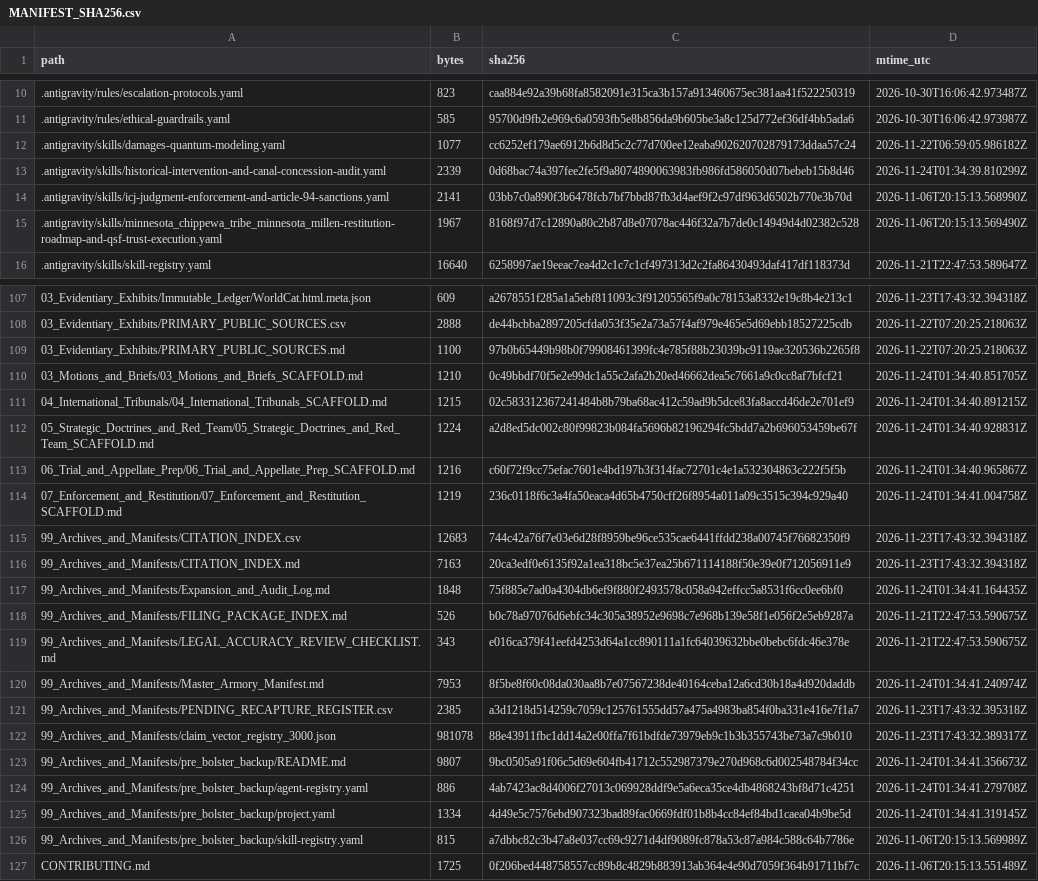
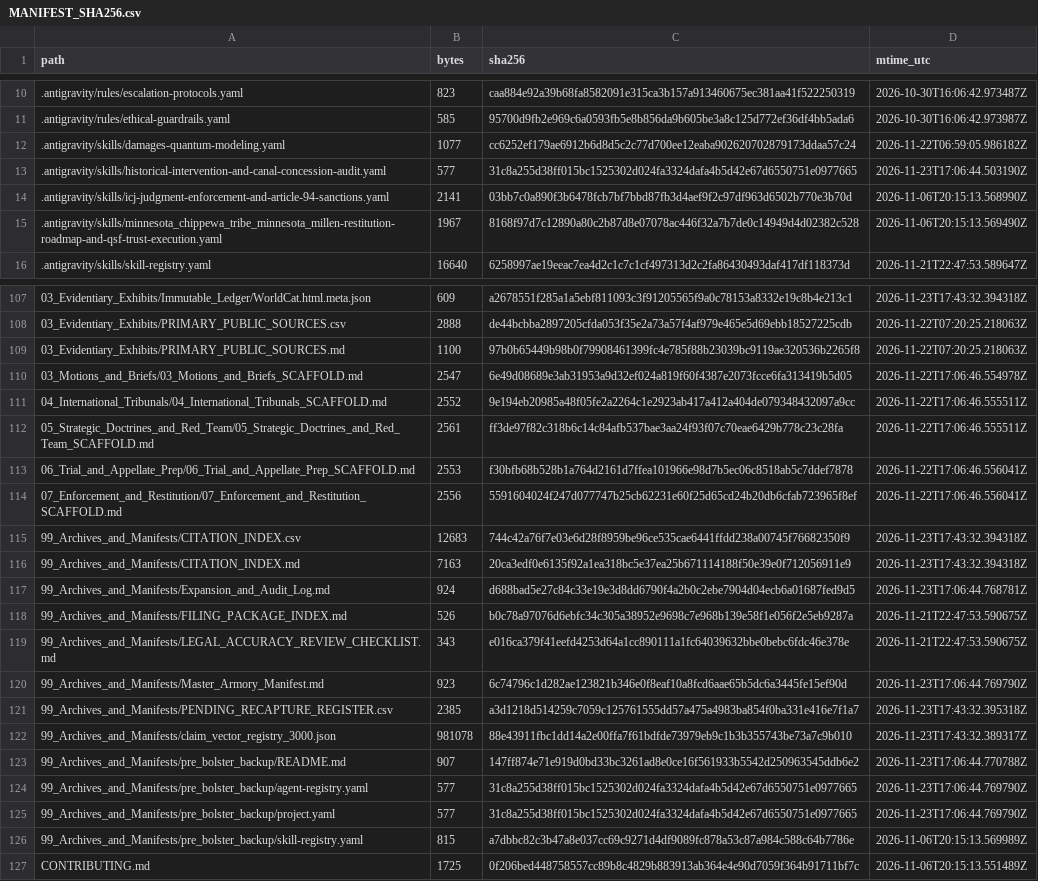
Before and after one commit to GlobalRestitutionAlliance/turtle-island-us-mn-minnesota-chippewa-tribe-minnesota-mille-master-litigation, a CSV file: 99_Archives_and_Manifests/MANIFEST_SHA256.csv, drawn as a sheet; only a part is shown, gaps mark what is left out; the diff covers the shown part only.

```diff
--- a/99_Archives_and_Manifests/MANIFEST_SHA256.csv
+++ b/99_Archives_and_Manifests/MANIFEST_SHA256.csv
@@ -12,3 +12,3 @@ path,bytes,sha256,mtime_utc
 .antigravity/skills/damages-quantum-modeling.yaml,1077,cc6252ef179ae6912b6d8d5c2c77d700ee12eaba902620702879173ddaa57c24,2026-11-22T06:59:05.986182Z
-.antigravity/skills/historical-intervention-and-canal-concession-audit.yaml,2339,0d68bac74a397fee2fe5f9a8074890063983fb986fd586050d07bebeb15b8d46,2026-11-24T01:34:39.810299Z
+.antigravity/skills/historical-intervention-and-canal-concession-audit.yaml,577,31c8a255d38ff015bc1525302d024fa3324dafa4b5d42e67d6550751e0977665,2026-11-23T17:06:44.503190Z
 .antigravity/skills/icj-judgment-enforcement-and-article-94-sanctions.yaml,2141,03bb7c0a890f3b6478fcb7bf7bbd87fb3d4aef9f2c97df963d6502b770e3b70d,2026-11-06T20:15:13.568990Z
@@ -109,18 +109,18 @@ path,bytes,sha256,mtime_utc
 03_Evidentiary_Exhibits/PRIMARY_PUBLIC_SOURCES.md,1100,97b0b65449b98b0f79908461399fc4e785f88b23039bc9119ae320536b2265f8,2026-11-22T07:20:25.218063Z
-03_Motions_and_Briefs/03_Motions_and_Briefs_SCAFFOLD.md,1210,0c49bbdf70f5e2e99dc1a55c2afa2b20ed46662dea5c7661a9c0cc8af7bfcf21,2026-11-24T01:34:40.851705Z
-04_International_Tribunals/04_International_Tribunals_SCAFFOLD.md,1215,02c583312367241484b8b79ba68ac412c59ad9b5dce83fa8accd46de2e701ef9,2026-11-24T01:34:40.891215Z
-05_Strategic_Doctrines_and_Red_Team/05_Strategic_Doctrines_and_Red_Team_SCAFFOLD.md,1224,a2d8ed5dc002c80f99823b084fa5696b82196294fc5bdd7a2b696053459be67f,2026-11-24T01:34:40.928831Z
-06_Trial_and_Appellate_Prep/06_Trial_and_Appellate_Prep_SCAFFOLD.md,1216,c60f72f9cc75efac7601e4bd197b3f314fac72701c4e1a532304863c222f5f5b,2026-11-24T01:34:40.965867Z
-07_Enforcement_and_Restitution/07_Enforcement_and_Restitution_SCAFFOLD.md,1219,236c0118f6c3a4fa50eaca4d65b4750cff26f8954a011a09c3515c394c929a40,2026-11-24T01:34:41.004758Z
+03_Motions_and_Briefs/03_Motions_and_Briefs_SCAFFOLD.md,2547,6e49d08689e3ab31953a9d32ef024a819f60f4387e2073fcce6fa313419b5d05,2026-11-22T17:06:46.554978Z
+04_International_Tribunals/04_International_Tribunals_SCAFFOLD.md,2552,9e194eb20985a48f05fe2a2264c1e2923ab417a412a404de079348432097a9cc,2026-11-22T17:06:46.555511Z
+05_Strategic_Doctrines_and_Red_Team/05_Strategic_Doctrines_and_Red_Team_SCAFFOLD.md,2561,ff3de97f82c318b6c14c84afb537bae3aa24f93f07c70eae6429b778c23c28fa,2026-11-22T17:06:46.555511Z
+06_Trial_and_Appellate_Prep/06_Trial_and_Appellate_Prep_SCAFFOLD.md,2553,f30bfb68b528b1a764d2161d7ffea101966e98d7b5ec06c8518ab5c7ddef7878,2026-11-22T17:06:46.556041Z
+07_Enforcement_and_Restitution/07_Enforcement_and_Restitution_SCAFFOLD.md,2556,5591604024f247d077747b25cb62231e60f25d65cd24b20db6cfab723965f8ef,2026-11-22T17:06:46.556041Z
 99_Archives_and_Manifests/CITATION_INDEX.csv,12683,744c42a76f7e03e6d28f8959be96ce535cae6441ffdd238a00745f76682350f9,2026-11-23T17:43:32.394318Z
 99_Archives_and_Manifests/CITATION_INDEX.md,7163,20ca3edf0e6135f92a1ea318bc5e37ea25b671114188f50e39e0f712056911e9,2026-11-23T17:43:32.394318Z
-99_Archives_and_Manifests/Expansion_and_Audit_Log.md,1848,75f885e7ad0a4304db6ef9f880f2493578c058a942effcc5a8531f6cc0ee6bf0,2026-11-24T01:34:41.164435Z
+99_Archives_and_Manifests/Expansion_and_Audit_Log.md,924,d688bad5e27c84c33e19e3d8dd6790f4a2b0c2ebe7904d04ecb6a01687fed9d5,2026-11-23T17:06:44.768781Z
 99_Archives_and_Manifests/FILING_PACKAGE_INDEX.md,526,b0c78a97076d6ebfc34c305a38952e9698c7e968b139e58f1e056f2e5eb9287a,2026-11-21T22:47:53.590675Z
 99_Archives_and_Manifests/LEGAL_ACCURACY_REVIEW_CHECKLIST.md,343,e016ca379f41eefd4253d64a1cc890111a1fc64039632bbe0bebc6fdc46e378e,2026-11-21T22:47:53.590675Z
-99_Archives_and_Manifests/Master_Armory_Manifest.md,7953,8f5be8f60c08da030aa8b7e07567238de40164ceba12a6cd30b18a4d920daddb,2026-11-24T01:34:41.240974Z
+99_Archives_and_Manifests/Master_Armory_Manifest.md,923,6c74796c1d282ae123821b346e0f8eaf10a8fcd6aae65b5dc6a3445fe15ef90d,2026-11-23T17:06:44.769790Z
 99_Archives_and_Manifests/PENDING_RECAPTURE_REGISTER.csv,2385,a3d1218d514259c7059c125761555dd57a475a4983ba854f0ba331e416e7f1a7,2026-11-23T17:43:32.395318Z
 99_Archives_and_Manifests/claim_vector_registry_3000.json,981078,88e43911fbc1dd14a2e00ffa7f61bdfde73979eb9c1b3b355743be73a7c9b010,2026-11-23T17:43:32.389317Z
-99_Archives_and_Manifests/pre_bolster_backup/README.md,9807,9bc0505a91f06c5d69e604fb41712c552987379e270d968c6d002548784f34cc,2026-11-24T01:34:41.356673Z
-99_Archives_and_Manifests/pre_bolster_backup/agent-registry.yaml,886,4ab7423ac8d4006f27013c069928ddf9e5a6eca35ce4db4868243bf8d71c4251,2026-11-24T01:34:41.279708Z
-99_Archives_and_Manifests/pre_bolster_backup/project.yaml,1334,4d49e5c7576ebd907323bad89fac0669fdf01b8b4cc84ef84bd1caea04b9be5d,2026-11-24T01:34:41.319145Z
+99_Archives_and_Manifests/pre_bolster_backup/README.md,907,147ff874e71e919d0bd33bc3261ad8e0ce16f561933b5542d250963545ddb6e2,2026-11-23T17:06:44.770788Z
+99_Archives_and_Manifests/pre_bolster_backup/agent-registry.yaml,577,31c8a255d38ff015bc1525302d024fa3324dafa4b5d42e67d6550751e0977665,2026-11-23T17:06:44.769790Z
+99_Archives_and_Manifests/pre_bolster_backup/project.yaml,577,31c8a255d38ff015bc1525302d024fa3324dafa4b5d42e67d6550751e0977665,2026-11-23T17:06:44.769790Z
 99_Archives_and_Manifests/pre_bolster_backup/skill-registry.yaml,815,a7dbbc82c3b47a8e037cc69c9271d4df9089fc878a53c87a984c588c64b7786e,2026-11-06T20:15:13.569989Z
```
Also changed, not shown: 77 edited cells elsewhere in this file, 37 other files.
